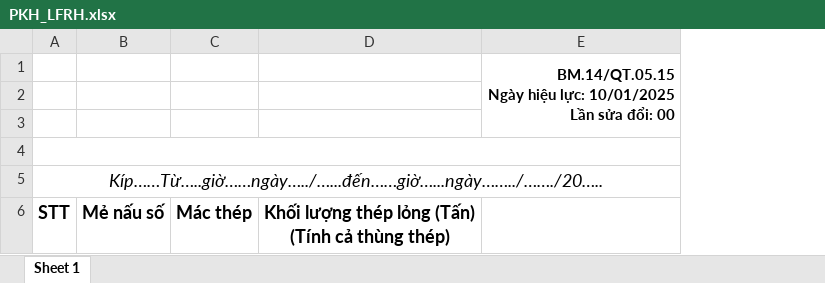
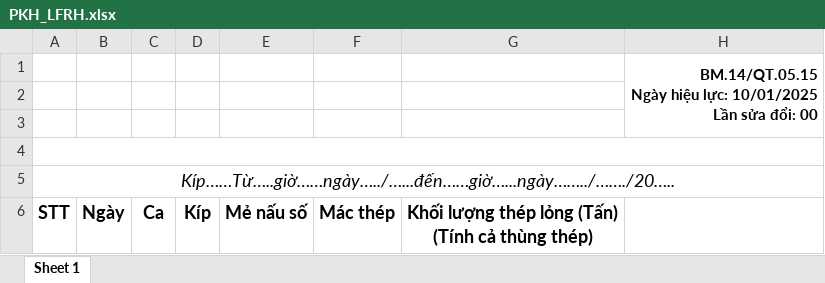
Before and after one commit to nvp98/dataproduct.BE, an Excel workbook: dataproduct.api/wwwroot/templates/PKH_LFRH.xlsx, sheet Sheet 1, drawn as a sheet; values as stored, in another font and other column widths than the file's, no borders; charts and pictures not drawn; the diff names each change by its address in the sheet, - before the commit and + after, or states it on an @@ line.

```diff
--- a/dataproduct.api/wwwroot/templates/PKH_LFRH.xlsx (sheet Sheet 1)
+++ b/dataproduct.api/wwwroot/templates/PKH_LFRH.xlsx (sheet Sheet 1)
+column B, row 6: Ngày
+column C, row 6: Ca
+column D, row 6: Kíp
```
Also changed, not shown: charts or pictures, dataproduct.api/wwwroot/templates/PKH_BOF.xlsx, 11 other files.
